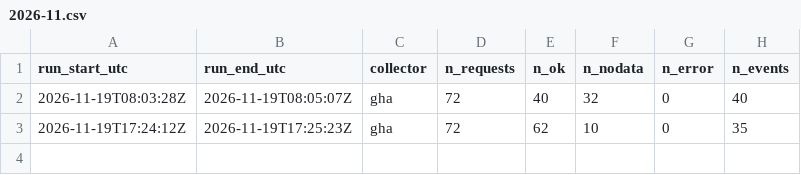
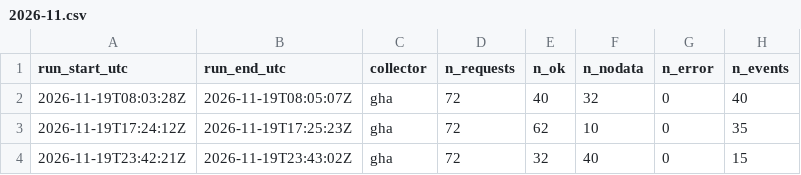
Before and after one commit to myerten/pit-entsoe-collector, a CSV file: data/gha/heartbeat/2026-11.csv, drawn as a sheet.

```diff
--- a/data/gha/heartbeat/2026-11.csv
+++ b/data/gha/heartbeat/2026-11.csv
@@ -3 +3,2 @@ run_start_utc,run_end_utc,collector,n_requests,n_ok,n_nodata,n_error,n_events
 2026-11-19T17:24:12Z,2026-11-19T17:25:23Z,gha,72,62,10,0,35
+2026-11-19T23:42:21Z,2026-11-19T23:43:02Z,gha,72,32,40,0,15
```
Also changed, not shown: data/gha/events/2026-11.csv, 16 other files.
